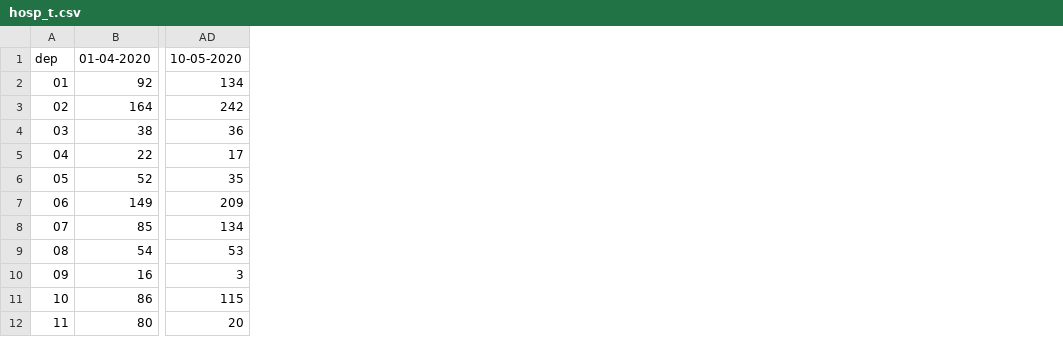
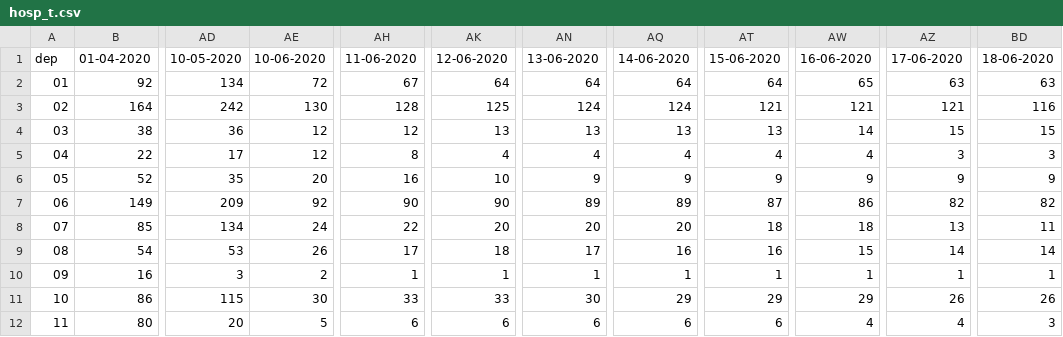
Before and after one commit to aminechiban/covid_maps, a CSV file: covid19_maps/hosp_t.csv, drawn as a sheet; only a part is shown, gaps mark what is left out; the diff names each change by its address in the sheet, - before the commit and + after, or states it on an @@ line.

```diff
--- a/covid19_maps/hosp_t.csv
+++ b/covid19_maps/hosp_t.csv
+column AE, rows 1-12: 10-06-2020 | 72 | 130 | 12 | 12 | 20 | 92 | 24 | 26 | 2 | 30 | 5
+column AH, rows 1-12: 11-06-2020 | 67 | 128 | 12 | 8 | 16 | 90 | 22 | 17 | 1 | 33 | 6
+column AK, rows 1-12: 12-06-2020 | 64 | 125 | 13 | 4 | 10 | 90 | 20 | 18 | 1 | 33 | 6
+column AN, rows 1-12: 13-06-2020 | 64 | 124 | 13 | 4 | 9 | 89 | 20 | 17 | 1 | 30 | 6
+column AQ, rows 1-12: 14-06-2020 | 64 | 124 | 13 | 4 | 9 | 89 | 20 | 16 | 1 | 29 | 6
+column AT, rows 1-12: 15-06-2020 | 64 | 121 | 13 | 4 | 9 | 87 | 18 | 16 | 1 | 29 | 6
+column AW, rows 1-12: 16-06-2020 | 65 | 121 | 14 | 4 | 9 | 86 | 18 | 15 | 1 | 29 | 4
+column AZ, rows 1-12: 17-06-2020 | 63 | 121 | 15 | 3 | 9 | 82 | 13 | 14 | 1 | 26 | 4
+column BD, rows 1-12: 18-06-2020 | 63 | 116 | 15 | 3 | 9 | 82 | 11 | 14 | 1 | 26 | 3
```
Also changed, not shown: covid19_maps/dates.csv, 3 other files.
